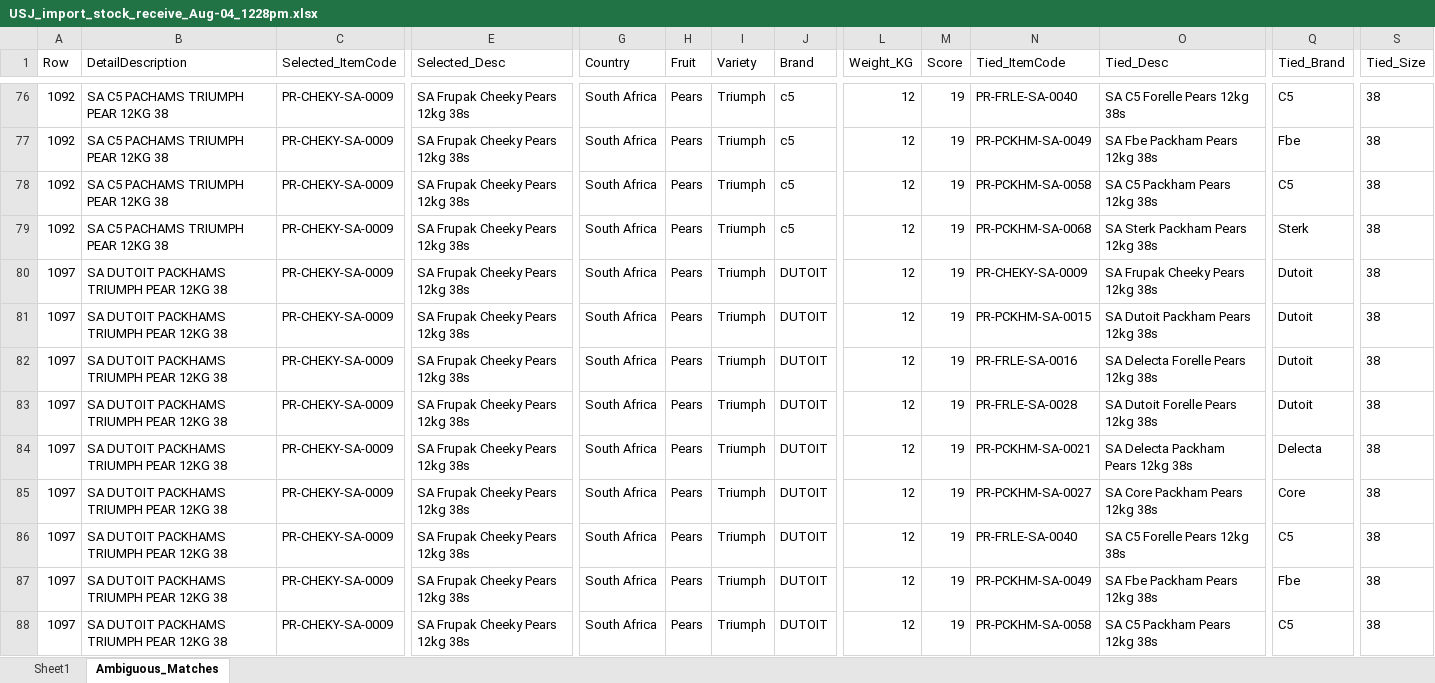
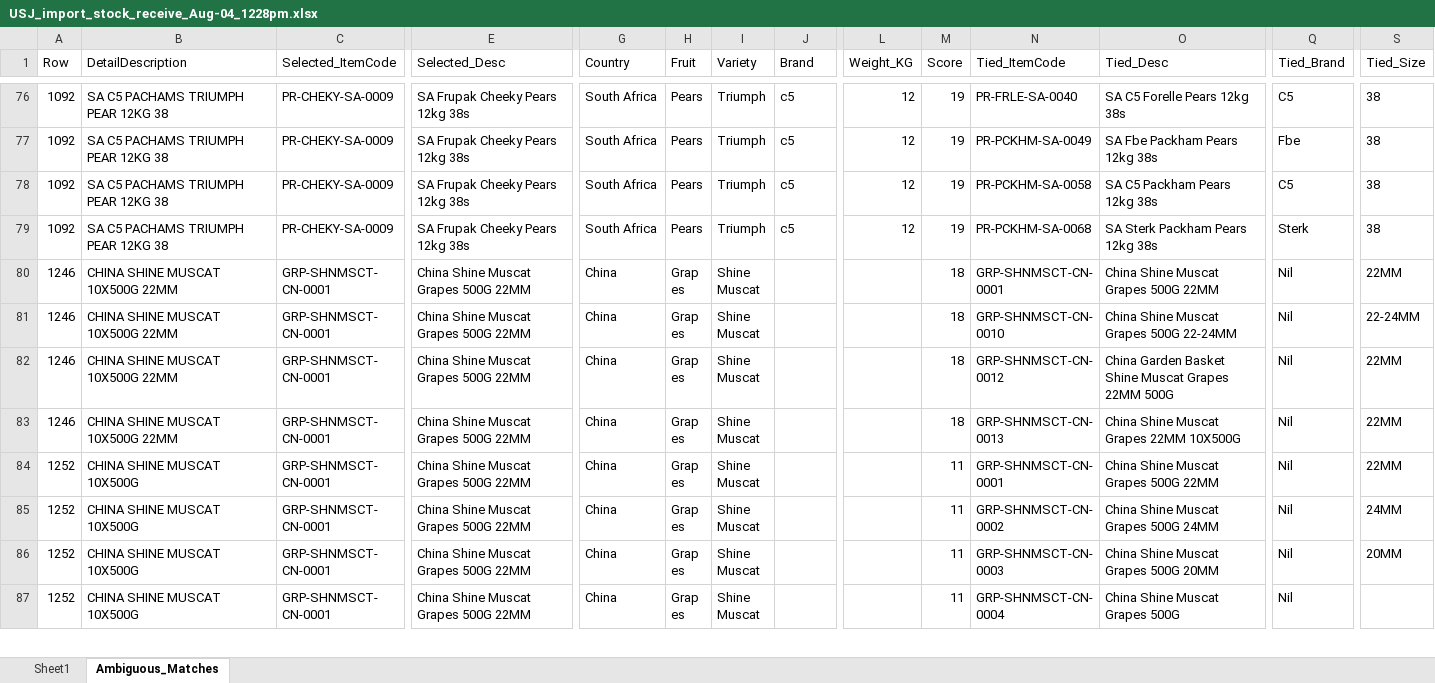
Before and after one commit to marcus9797/stock_receivables_import, an Excel workbook: USJ/USJ_import_stock_receive_Aug-04_1228pm.xlsx, sheet Ambiguous_Matches, drawn as a sheet; only a part is shown, gaps mark what is left out; the shorter side is filled out with more unchanged rows; values as stored, in another font and other column widths than the file's, no borders; rows hold the shown columns only; the diff covers the shown part only; the diff names each change by its address in the sheet, - before the commit and + after, or states it on an @@ line.

Commit message:
USJ_import_stock_receive_Aug-04_1228pm.xlsx

```diff
--- a/USJ/USJ_import_stock_receive_Aug-04_1228pm.xlsx (sheet Ambiguous_Matches)
+++ b/USJ/USJ_import_stock_receive_Aug-04_1228pm.xlsx (sheet Ambiguous_Matches)
-row 80: 1097 | SA DUTOIT PACKHAMS TRIUMPH PEAR 12KG 38 | PR-CHEKY-SA-0009 | SA Frupak Cheeky Pears 12kg 38s | South Africa | Pears | Triumph | DUTOIT | 12 | 19 | PR-CHEKY-SA-0009 | SA Frupak Cheeky Pears 12kg 38s | Dutoit | 38
-row 81: 1097 | SA DUTOIT PACKHAMS TRIUMPH PEAR 12KG 38 | PR-CHEKY-SA-0009 | SA Frupak Cheeky Pears 12kg 38s | South Africa | Pears | Triumph | DUTOIT | 12 | 19 | PR-PCKHM-SA-0015 | SA Dutoit Packham Pears 12kg 38s | Dutoit | 38
-row 82: 1097 | SA DUTOIT PACKHAMS TRIUMPH PEAR 12KG 38 | PR-CHEKY-SA-0009 | SA Frupak Cheeky Pears 12kg 38s | South Africa | Pears | Triumph | DUTOIT | 12 | 19 | PR-FRLE-SA-0016 | SA Delecta Forelle Pears 12kg 38s | Dutoit | 38
-row 83: 1097 | SA DUTOIT PACKHAMS TRIUMPH PEAR 12KG 38 | PR-CHEKY-SA-0009 | SA Frupak Cheeky Pears 12kg 38s | South Africa | Pears | Triumph | DUTOIT | 12 | 19 | PR-FRLE-SA-0028 | SA Dutoit Forelle Pears 12kg 38s | Dutoit | 38
-row 84: 1097 | SA DUTOIT PACKHAMS TRIUMPH PEAR 12KG 38 | PR-CHEKY-SA-0009 | SA Frupak Cheeky Pears 12kg 38s | South Africa | Pears | Triumph | DUTOIT | 12 | 19 | PR-PCKHM-SA-0021 | SA Delecta Packham Pears 12kg 38s | Delecta | 38
-row 85: 1097 | SA DUTOIT PACKHAMS TRIUMPH PEAR 12KG 38 | PR-CHEKY-SA-0009 | SA Frupak Cheeky Pears 12kg 38s | South Africa | Pears | Triumph | DUTOIT | 12 | 19 | PR-PCKHM-SA-0027 | SA Core Packham Pears 12kg 38s | Core | 38
-row 86: 1097 | SA DUTOIT PACKHAMS TRIUMPH PEAR 12KG 38 | PR-CHEKY-SA-0009 | SA Frupak Cheeky Pears 12kg 38s | South Africa | Pears | Triumph | DUTOIT | 12 | 19 | PR-FRLE-SA-0040 | SA C5 Forelle Pears 12kg 38s | C5 | 38
-row 87: 1097 | SA DUTOIT PACKHAMS TRIUMPH PEAR 12KG 38 | PR-CHEKY-SA-0009 | SA Frupak Cheeky Pears 12kg 38s | South Africa | Pears | Triumph | DUTOIT | 12 | 19 | PR-PCKHM-SA-0049 | SA Fbe Packham Pears 12kg 38s | Fbe | 38
-row 88: 1097 | SA DUTOIT PACKHAMS TRIUMPH PEAR 12KG 38 | PR-CHEKY-SA-0009 | SA Frupak Cheeky Pears 12kg 38s | South Africa | Pears | Triumph | DUTOIT | 12 | 19 | PR-PCKHM-SA-0058 | SA C5 Packham Pears 12kg 38s | C5 | 38
```
Also changed, not shown: 73 removed rows elsewhere in this sheet, sheet Sheet1.
